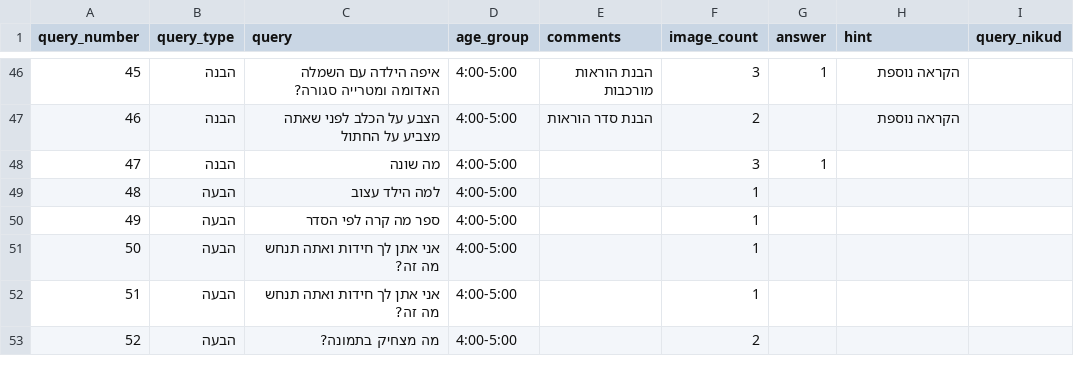
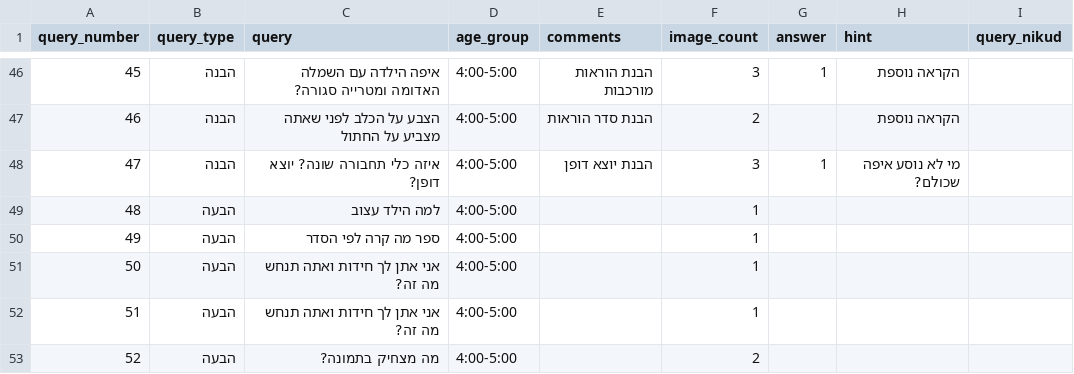
Before and after one commit to almoggiat/seeandsay-resources, a CSV file: query_database.csv, drawn as a sheet; only a part is shown, gaps mark what is left out.

Commit message:
עדכון שאלה 47: איזה כלי תחבורה שונה? יוצא דופן?

```diff
--- a/query_database.csv
+++ b/query_database.csv
@@ -61,3 +61,3 @@ query_number,query_type,query,age_group,comments,image_count,answer,hint,query_n
 46,הבנה,הצבע על הכלב לפני שאתה מצביע על החתול,4:00-5:00,הבנת סדר הוראות,2,,הקראה נוספת,
-47,הבנה,מה שונה,4:00-5:00,,3,1,,
+47,הבנה,איזה כלי תחבורה שונה? יוצא דופן?,4:00-5:00,הבנת יוצא דופן,3,1,מי לא נוסע איפה שכולם?,
 48,הבעה,למה הילד עצוב,4:00-5:00,,1,,,
```
